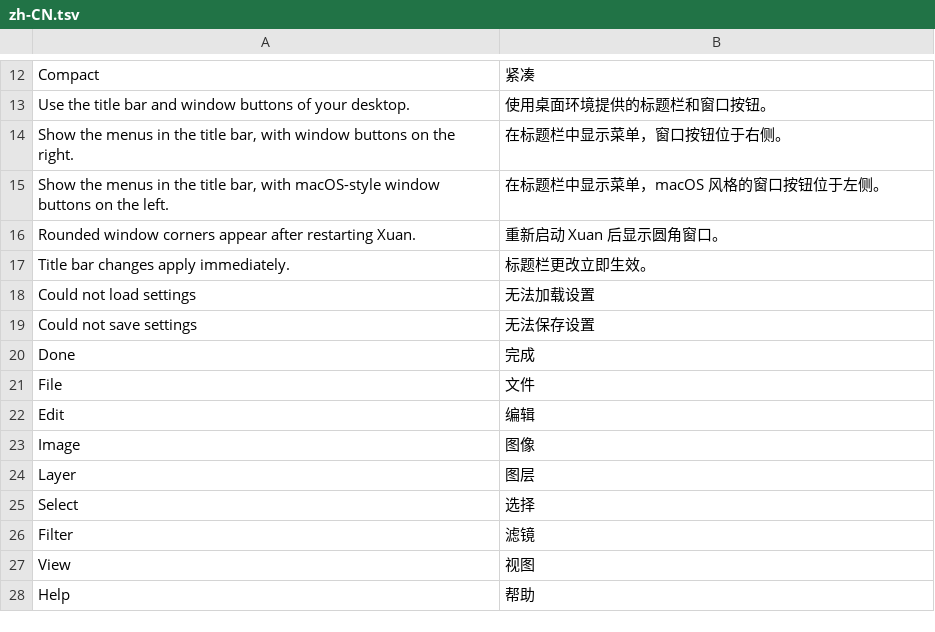
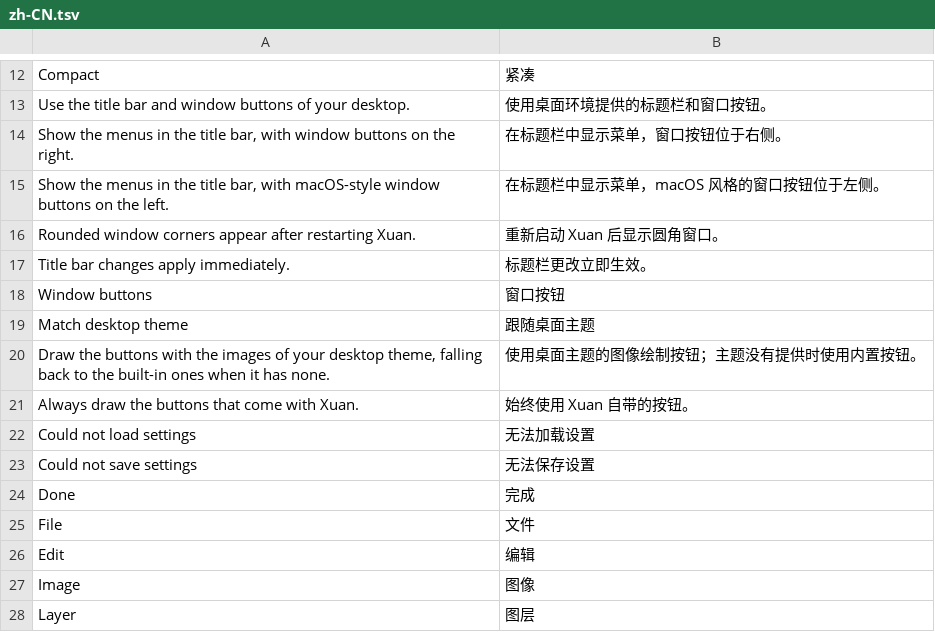
Before and after one commit to jeffory/xuan, a TSV file: assets/locales/zh-CN.tsv, drawn as a sheet; only a part is shown, gaps mark what is left out; the shorter side is filled out with more unchanged rows.

```diff
--- a/assets/locales/zh-CN.tsv
+++ b/assets/locales/zh-CN.tsv
@@ -17,2 +17,6 @@ Rounded window corners appear after restarting Xuan.	重新启动 Xuan 后显示
 Title bar changes apply immediately.	标题栏更改立即生效。
+Window buttons	窗口按钮
+Match desktop theme	跟随桌面主题
+Draw the buttons with the images of your desktop theme, falling back to the built-in ones when it has none.	使用桌面主题的图像绘制按钮；主题没有提供时使用内置按钮。
+Always draw the buttons that come with Xuan.	始终使用 Xuan 自带的按钮。
 Could not load settings	无法加载设置
```
Also changed, not shown: 11 other files.
